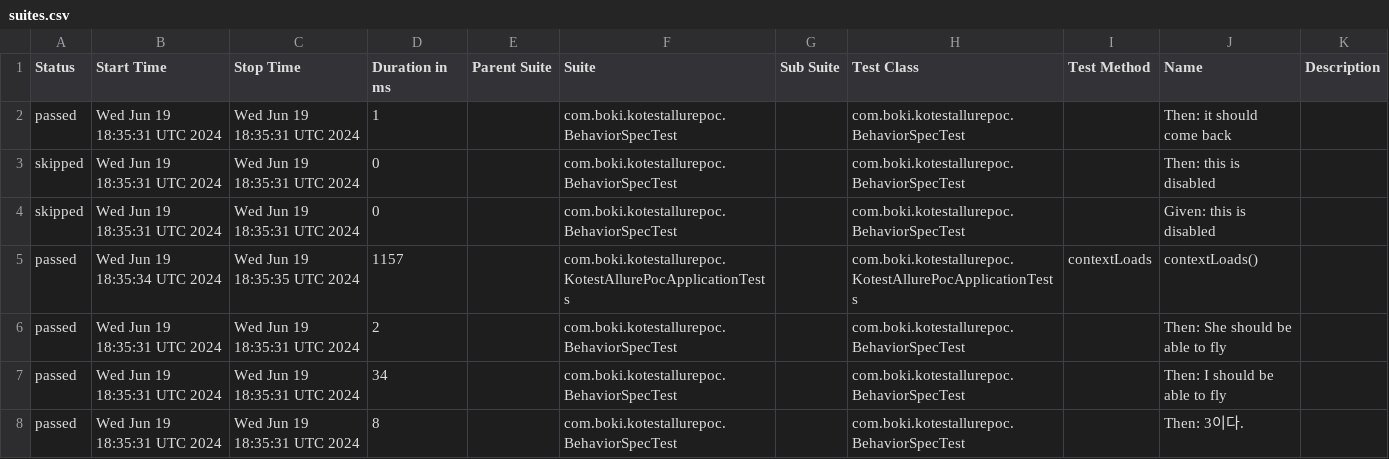
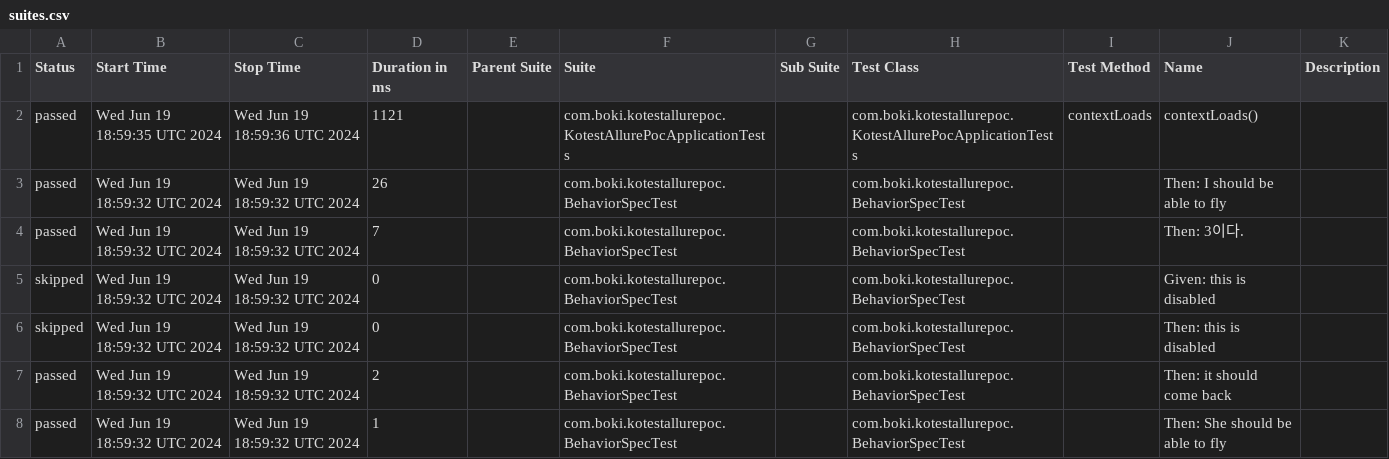
Before and after one commit to lsb530/kotest-allure-poc, a CSV file: data/suites.csv, drawn as a sheet.

```diff
--- a/data/suites.csv
+++ b/data/suites.csv
@@ -1,8 +1,8 @@
 "Status","Start Time","Stop Time","Duration in ms","Parent Suite","Suite","Sub Suite","Test Class","Test Method","Name","Description"
-"passed","Wed Jun 19 18:35:31 UTC 2024","Wed Jun 19 18:35:31 UTC 2024","1","","com.boki.kotestallurepoc.BehaviorSpecTest","","com.boki.kotestallurepoc.BehaviorSpecTest","","Then: it should come back",""
-"skipped","Wed Jun 19 18:35:31 UTC 2024","Wed Jun 19 18:35:31 UTC 2024","0","","com.boki.kotestallurepoc.BehaviorSpecTest","","com.boki.kotestallurepoc.BehaviorSpecTest","","Then: this is disabled",""
-"skipped","Wed Jun 19 18:35:31 UTC 2024","Wed Jun 19 18:35:31 UTC 2024","0","","com.boki.kotestallurepoc.BehaviorSpecTest","","com.boki.kotestallurepoc.BehaviorSpecTest","","Given: this is disabled",""
-"passed","Wed Jun 19 18:35:34 UTC 2024","Wed Jun 19 18:35:35 UTC 2024","1157","","com.boki.kotestallurepoc.KotestAllurePocApplicationTests","","com.boki.kotestallurepoc.KotestAllurePocApplicationTests","contextLoads","contextLoads()",""
-"passed","Wed Jun 19 18:35:31 UTC 2024","Wed Jun 19 18:35:31 UTC 2024","2","","com.boki.kotestallurepoc.BehaviorSpecTest","","com.boki.kotestallurepoc.BehaviorSpecTest","","Then: She should be able to fly",""
-"passed","Wed Jun 19 18:35:31 UTC 2024","Wed Jun 19 18:35:31 UTC 2024","34","","com.boki.kotestallurepoc.BehaviorSpecTest","","com.boki.kotestallurepoc.BehaviorSpecTest","","Then: I should be able to fly",""
-"passed","Wed Jun 19 18:35:31 UTC 2024","Wed Jun 19 18:35:31 UTC 2024","8","","com.boki.kotestallurepoc.BehaviorSpecTest","","com.boki.kotestallurepoc.BehaviorSpecTest","","Then: 3이다.",""
+"passed","Wed Jun 19 18:59:35 UTC 2024","Wed Jun 19 18:59:36 UTC 2024","1121","","com.boki.kotestallurepoc.KotestAllurePocApplicationTests","","com.boki.kotestallurepoc.KotestAllurePocApplicationTests","contextLoads","contextLoads()",""
+"passed","Wed Jun 19 18:59:32 UTC 2024","Wed Jun 19 18:59:32 UTC 2024","26","","com.boki.kotestallurepoc.BehaviorSpecTest","","com.boki.kotestallurepoc.BehaviorSpecTest","","Then: I should be able to fly",""
+"passed","Wed Jun 19 18:59:32 UTC 2024","Wed Jun 19 18:59:32 UTC 2024","7","","com.boki.kotestallurepoc.BehaviorSpecTest","","com.boki.kotestallurepoc.BehaviorSpecTest","","Then: 3이다.",""
+"skipped","Wed Jun 19 18:59:32 UTC 2024","Wed Jun 19 18:59:32 UTC 2024","0","","com.boki.kotestallurepoc.BehaviorSpecTest","","com.boki.kotestallurepoc.BehaviorSpecTest","","Given: this is disabled",""
+"skipped","Wed Jun 19 18:59:32 UTC 2024","Wed Jun 19 18:59:32 UTC 2024","0","","com.boki.kotestallurepoc.BehaviorSpecTest","","com.boki.kotestallurepoc.BehaviorSpecTest","","Then: this is disabled",""
+"passed","Wed Jun 19 18:59:32 UTC 2024","Wed Jun 19 18:59:32 UTC 2024","2","","com.boki.kotestallurepoc.BehaviorSpecTest","","com.boki.kotestallurepoc.BehaviorSpecTest","","Then: it should come back",""
+"passed","Wed Jun 19 18:59:32 UTC 2024","Wed Jun 19 18:59:32 UTC 2024","1","","com.boki.kotestallurepoc.BehaviorSpecTest","","com.boki.kotestallurepoc.BehaviorSpecTest","","Then: She should be able to fly",""
```
Also changed, not shown: 28 other files.
